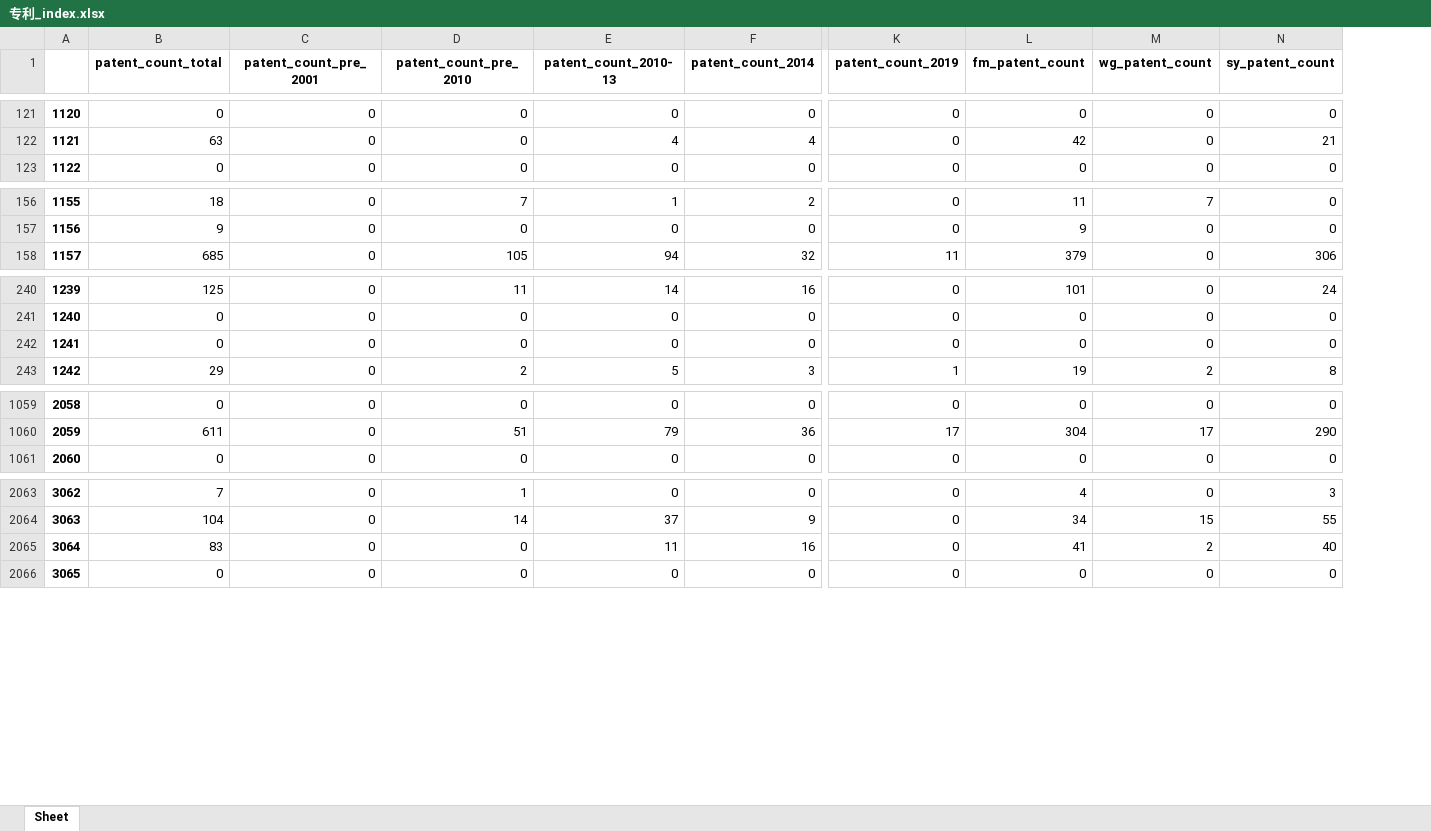
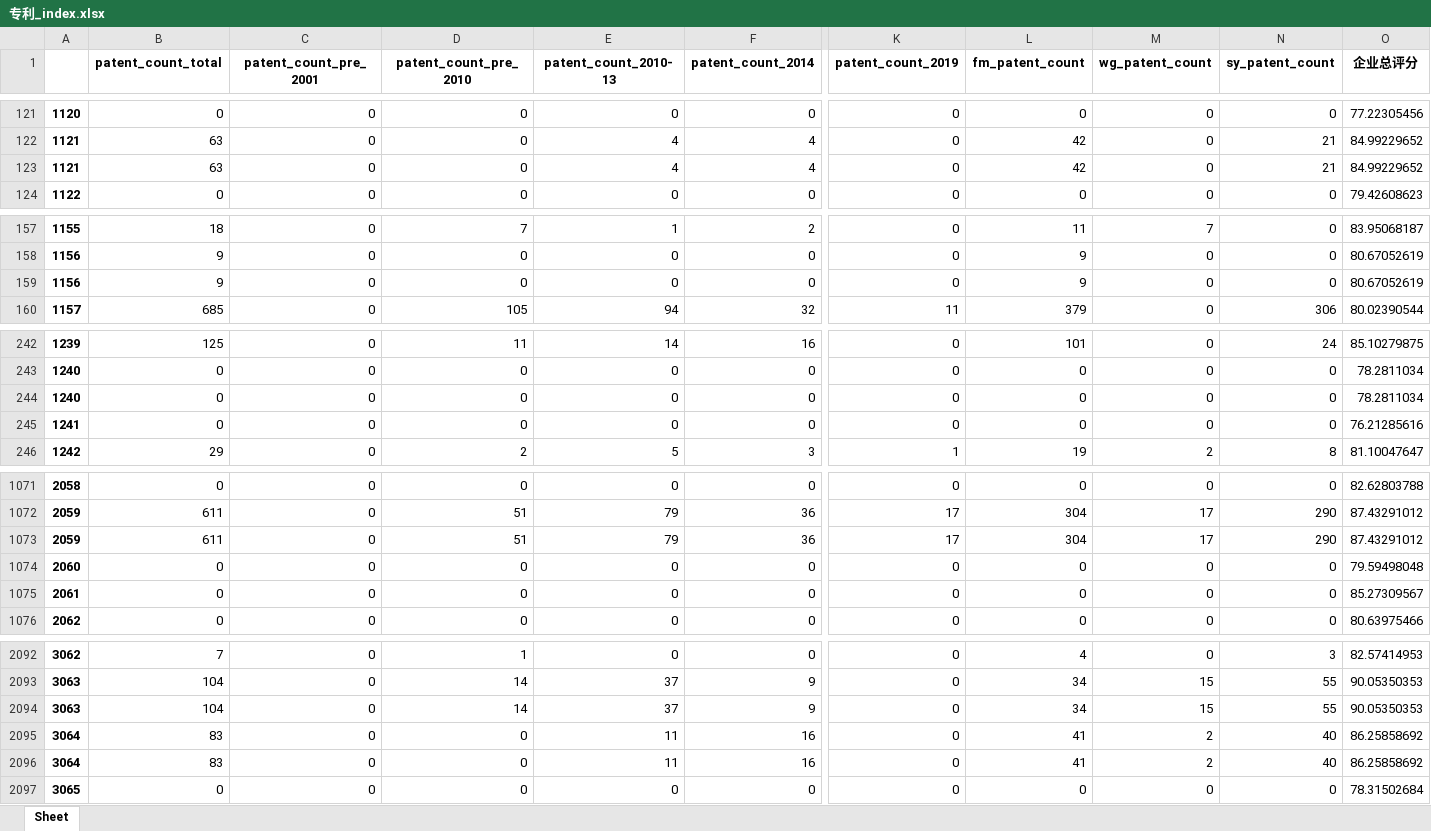
Before and after one commit to BarryZM/BFSUIEEEISIWorldCup, an Excel workbook: data/processed_data/corporation_index/专利_index.xlsx, sheet Sheet, drawn as a sheet; only a part is shown, gaps mark what is left out; values as stored, in another font and other column widths than the file's, no borders; addresses are those after the commit; rows hold the shown columns only; the diff covers the shown part only; the diff names each change by its address in the sheet, - before the commit and + after, or states it on an @@ line.

```diff
--- a/data/processed_data/corporation_index/专利_index.xlsx (sheet Sheet)
+++ b/data/processed_data/corporation_index/专利_index.xlsx (sheet Sheet)
+column O (企业总评分), rows 121-122: 77.22305456 | 84.99229652; row 124: 79.42608623; rows 157-158: 83.95068187 | 80.67052619; row 160: 80.02390544; rows 242-244: 85.10279875 | 78.2811034 | 78.2811034; row 246: 81.10047647; rows 1071-1072: 82.62803788 | 87.43291012; row 1076: 80.63975466; rows 2092-2093: 82.57414953 | 90.05350353; rows 2096-2097: 86.25858692 | 78.31502684
+row 123: 1121 | 63 | 0 | 0 | 4 | 4 | 0 | 42 | 0 | 21 | 84.99229652
+row 159: 1156 | 9 | 0 | 0 | 0 | 0 | 0 | 9 | 0 | 0 | 80.67052619
@@ column A renumbered between rows 244 and 1905 @@
+row 245: 1241 | 0 | 0 | 0 | 0 | 0 | 0 | 0 | 0 | 0 | 76.21285616
+row 1073: 2059 | 611 | 0 | 51 | 79 | 36 | 17 | 304 | 17 | 290 | 87.43291012
+row 1074: 2060 | 0 | 0 | 0 | 0 | 0 | 0 | 0 | 0 | 0 | 79.59498048
+row 1075: 2061 | 0 | 0 | 0 | 0 | 0 | 0 | 0 | 0 | 0 | 85.27309567
+row 2094: 3063 | 104 | 0 | 14 | 37 | 9 | 0 | 34 | 15 | 55 | 90.05350353
+row 2095: 3064 | 83 | 0 | 0 | 11 | 16 | 0 | 41 | 2 | 40 | 86.25858692
```
Also changed, not shown: 31 added rows elsewhere in this sheet, data/processed_data/corporation_index/产品_index.xlsx, data/processed_data/corporation_index/作品著作权_index.xlsx, 6 other files.
